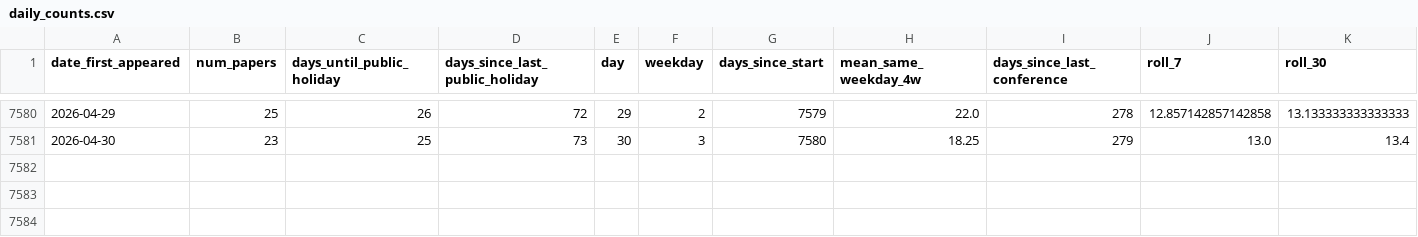
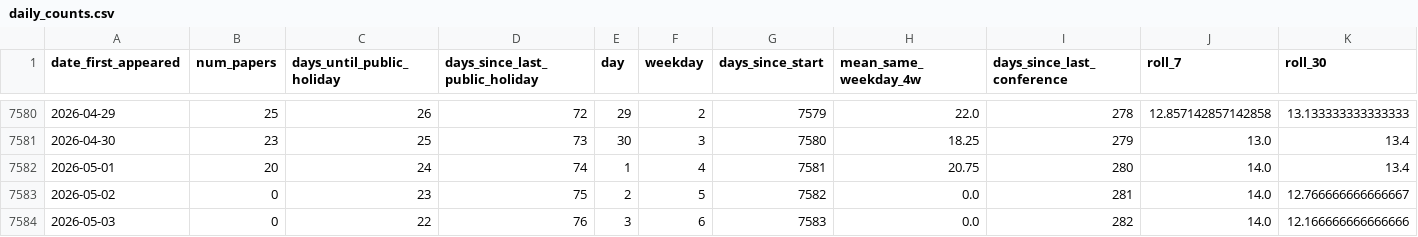
Before and after one commit to zagaluke/hep-th-bot, a CSV file: data/daily_counts.csv, drawn as a sheet; only a part is shown, gaps mark what is left out; rows hold the shown columns only; the diff names each change by its address in the sheet, - before the commit and + after, or states it on an @@ line.

```diff
--- a/data/daily_counts.csv
+++ b/data/daily_counts.csv
+row 7582: 2026-05-01 | 20 | 24 | 74 | 1 | 4 | 7581 | 20.75 | 280 | 14.0 | 13.4
+row 7583: 2026-05-02 | 0 | 23 | 75 | 2 | 5 | 7582 | 0.0 | 281 | 14.0 | 12.766666666666667
+row 7584: 2026-05-03 | 0 | 22 | 76 | 3 | 6 | 7583 | 0.0 | 282 | 14.0 | 12.166666666666666
```
